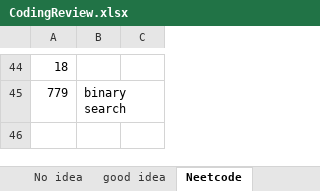
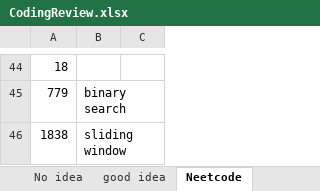
Before and after one commit to CarmenDou/Leetcode, an Excel workbook: CodingReview.xlsx, sheet Neetcode, drawn as a sheet; only a part is shown, gaps mark what is left out; values as stored, in another font and other column widths than the file's, no borders; the diff names each change by its address in the sheet, - before the commit and + after, or states it on an @@ line.

```diff
--- a/CodingReview.xlsx (sheet Neetcode)
+++ b/CodingReview.xlsx (sheet Neetcode)
+row 46: 1838 | sliding window
```
Also changed, not shown: 4 other files.
